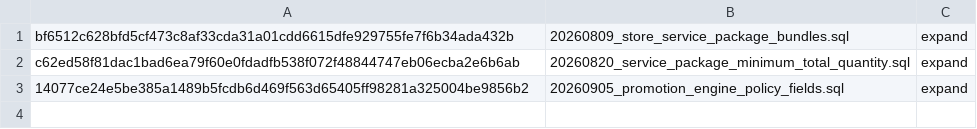
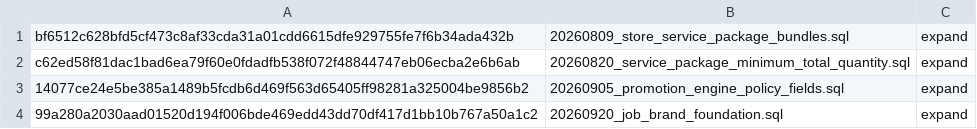
Before and after one commit to coldwindflow/cwf-services-system, a TSV file: migrations/.deploy-approved.tsv, drawn as a sheet; the diff names each change by its address in the sheet, - before the commit and + after, or states it on an @@ line.

Commit message:
feat: add extensible AXS job brand dispatch

```diff
--- a/migrations/.deploy-approved.tsv
+++ b/migrations/.deploy-approved.tsv
+row 4: 99a280a2030aad01520d194f006bde469edd43dd70df417d1bb10b767a50a1c2 | 20260920_job_brand_foundation.sql | expand
```
Also changed, not shown: 29 other files.
